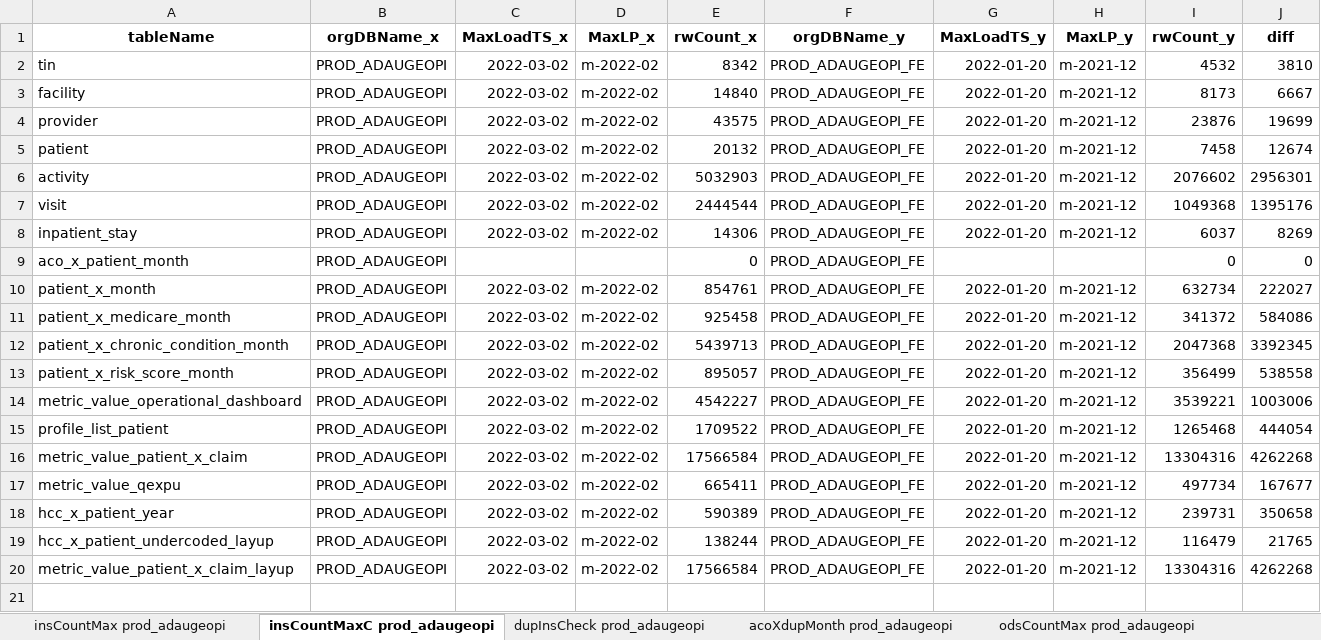
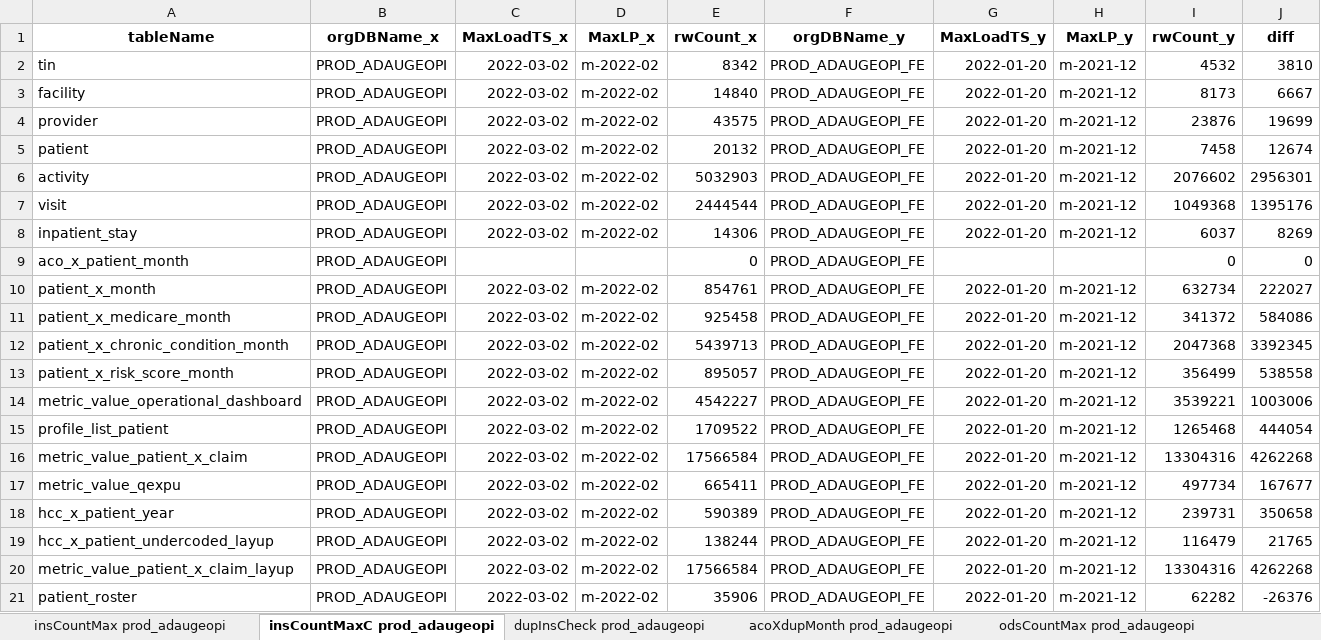
Before and after one commit to mikeoconnor-cj/pythonWrk, an Excel workbook: allTest_DCE.xlsx, sheet insCountMaxC prod_adaugeopi, drawn as a sheet; values as stored, in another font and other column widths than the file's, no borders; the diff names each change by its address in the sheet, - before the commit and + after, or states it on an @@ line.

```diff
--- a/allTest_DCE.xlsx (sheet insCountMaxC prod_adaugeopi)
+++ b/allTest_DCE.xlsx (sheet insCountMaxC prod_adaugeopi)
+row 21: patient_roster | PROD_ADAUGEOPI | 2022-03-02 | m-2022-02 | 35906 | PROD_ADAUGEOPI_FE | 2022-01-20 | m-2021-12 | 62282 | -26376
```
Also changed, not shown: sheet insCountMaxC prod_ilumedpi, sheet insCountMaxC prod_canodce, sheet insCountMaxC prod_intermntutdc, sheet insCountMaxC prod_latitudedc, sheet insCountMaxC prod_bluerockdc, sheet insCountMaxC prod_cityblockdce, 16 more sheets.
